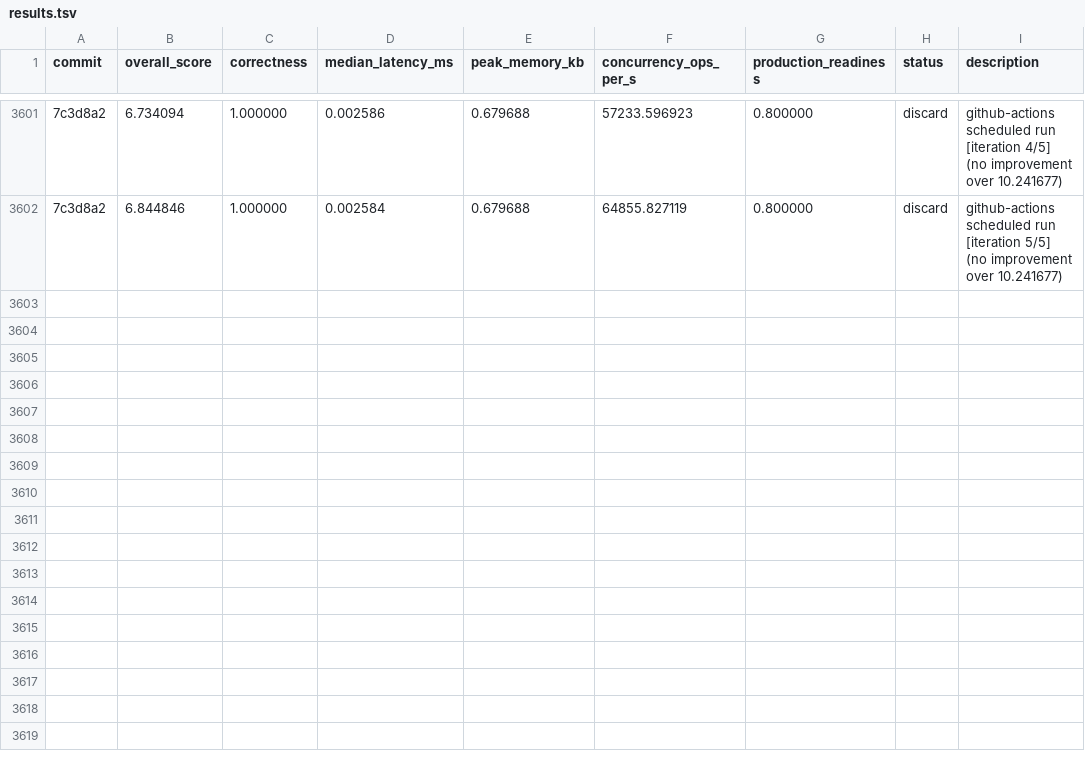
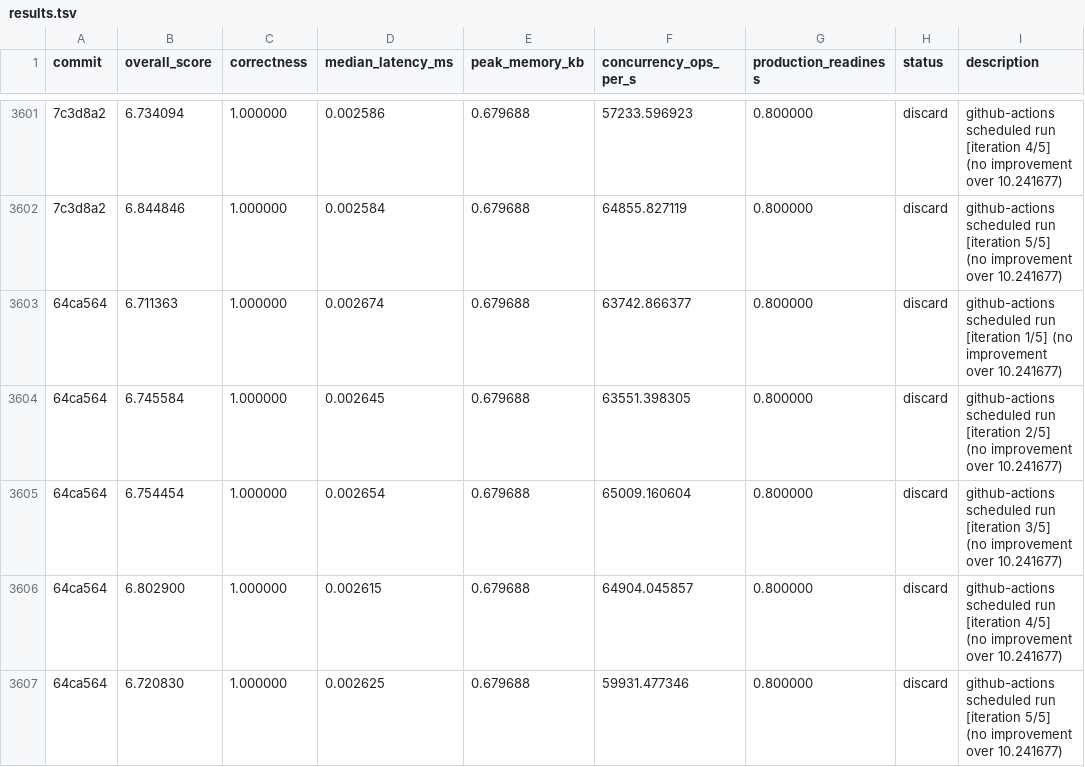
Before and after one commit to vneyman/autoresearch-function, a TSV file: .autoresearch/engineering/portfolio-return/results.tsv, drawn as a sheet; only a part is shown, gaps mark what is left out; the diff names each change by its address in the sheet, - before the commit and + after, or states it on an @@ line.

```diff
--- a/.autoresearch/engineering/portfolio-return/results.tsv
+++ b/.autoresearch/engineering/portfolio-return/results.tsv
+row 3603: 64ca564 | 6.711363 | 1.000000 | 0.002674 | 0.679688 | 63742.866377 | 0.800000 | discard | github-actions scheduled run [iteration 1/5] (no improvement over 10.241677)
+row 3604: 64ca564 | 6.745584 | 1.000000 | 0.002645 | 0.679688 | 63551.398305 | 0.800000 | discard | github-actions scheduled run [iteration 2/5] (no improvement over 10.241677)
+row 3605: 64ca564 | 6.754454 | 1.000000 | 0.002654 | 0.679688 | 65009.160604 | 0.800000 | discard | github-actions scheduled run [iteration 3/5] (no improvement over 10.241677)
+row 3606: 64ca564 | 6.802900 | 1.000000 | 0.002615 | 0.679688 | 64904.045857 | 0.800000 | discard | github-actions scheduled run [iteration 4/5] (no improvement over 10.241677)
+row 3607: 64ca564 | 6.720830 | 1.000000 | 0.002625 | 0.679688 | 59931.477346 | 0.800000 | discard | github-actions scheduled run [iteration 5/5] (no improvement over 10.241677)
```
Also changed, not shown: 1 other file.
